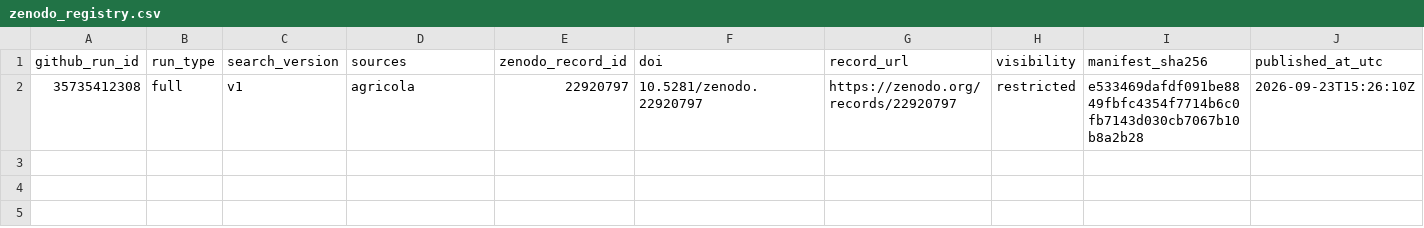
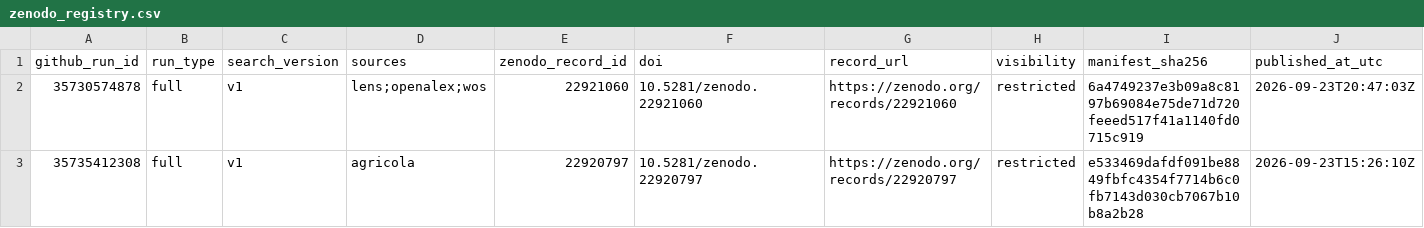
Before and after one commit to thesalmonandthetomato/LivingEvidenceMap, a CSV file: docs/search_record/zenodo_registry.csv, drawn as a sheet.

```diff
--- a/docs/search_record/zenodo_registry.csv
+++ b/docs/search_record/zenodo_registry.csv
@@ -1,2 +1,3 @@
 "github_run_id","run_type","search_version","sources","zenodo_record_id","doi","record_url","visibility","manifest_sha256","published_at_utc"
+"35730574878","full","v1","lens;openalex;wos","22921060","10.5281/zenodo.22921060","https://zenodo.org/records/22921060","restricted","6a4749237e3b09a8c8197b69084e75de71d720feeed517f41a1140fd0715c919","2026-09-23T20:47:03Z"
 "35735412308","full","v1","agricola","22920797","10.5281/zenodo.22920797","https://zenodo.org/records/22920797","restricted","e533469dafdf091be8849fbfc4354f7714b6c0fb7143d030cb7067b10b8a2b28","2026-09-23T15:26:10Z"
```
Also changed, not shown: 1 other file.
